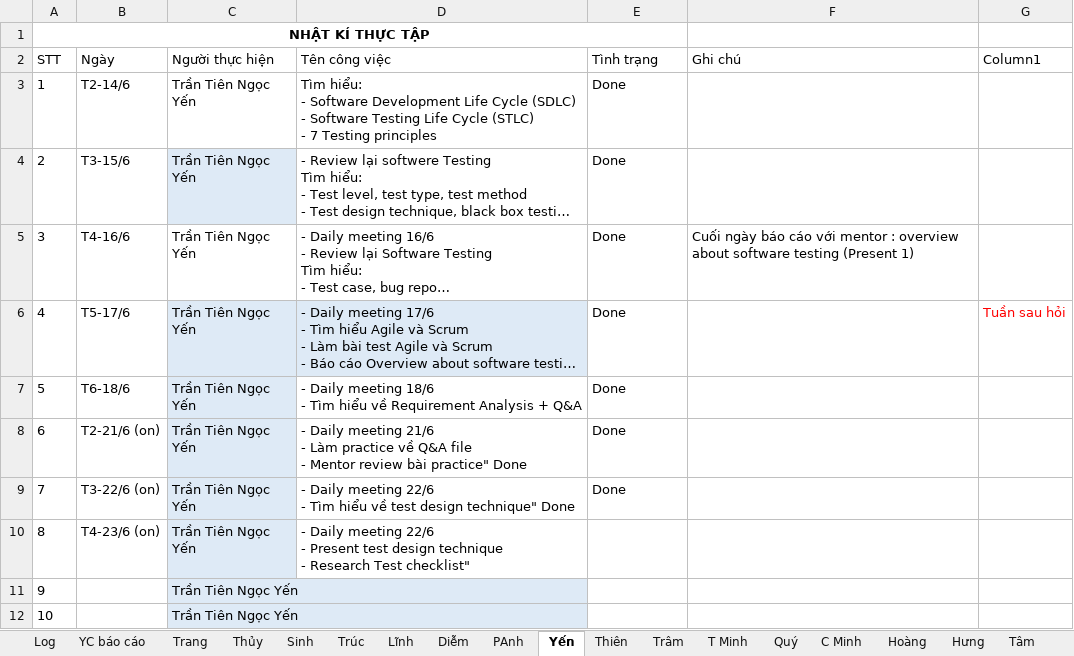
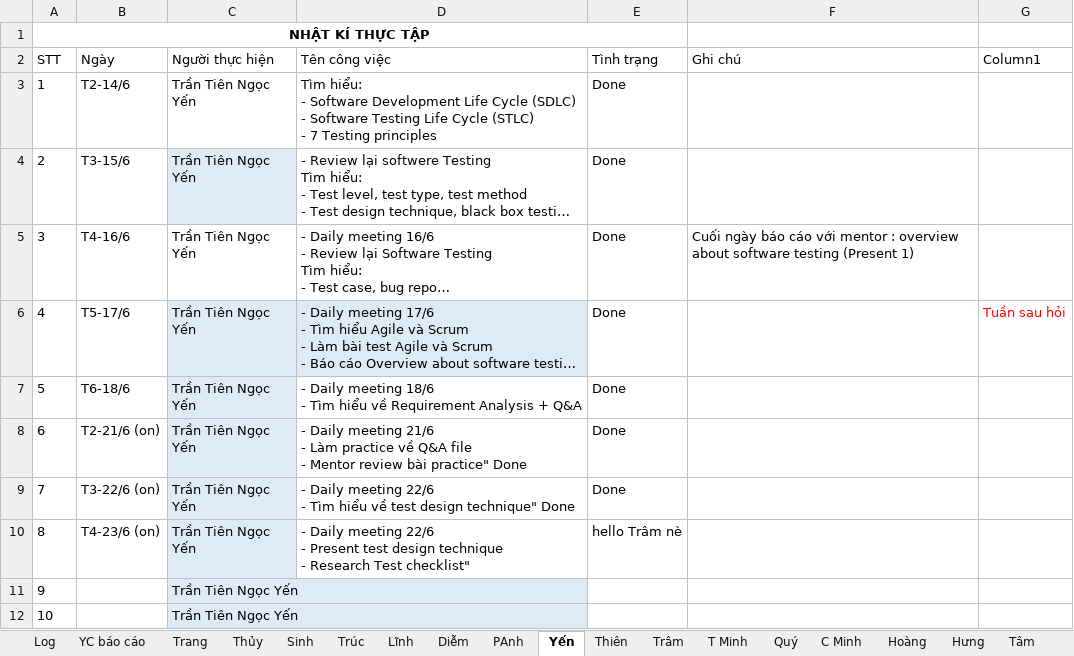
Before and after one commit to phanh1003/TTNN44K, an Excel workbook: Tracking log.xlsx, sheet Yến, drawn as a sheet; long unchanged cells end in …; values as stored, in another font and other column widths than the file's, no borders; table styles not drawn; the diff names each change by its address in the sheet, - before the commit and + after, or states it on an @@ line.

Commit message:
Update Tracking log.xlsx

```diff
--- a/Tracking log.xlsx (sheet Yến)
+++ b/Tracking log.xlsx (sheet Yến)
-E10 (Tình trạng): (empty)
+E10 (Tình trạng): hello Trâm nè
```
